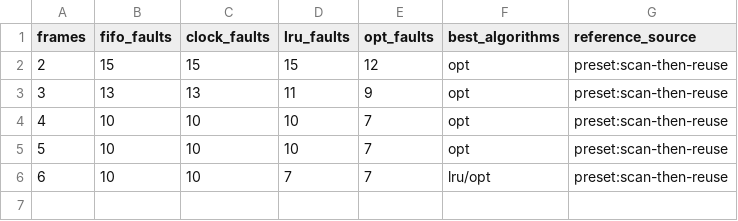
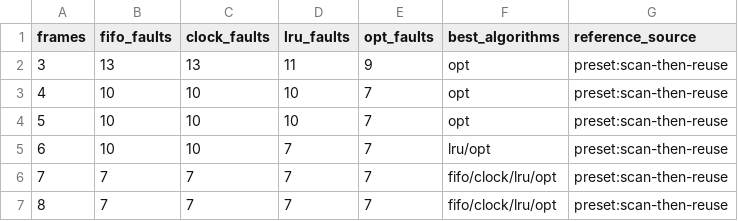
Before and after one commit to NEUJEANS/cs-portfolio-projects, a CSV file: docs/artifacts/page-replacement-lab/gallery/scan-then-reuse-study.csv, drawn as a sheet; removed rows and columns are numbered as before the commit, all else as after; the diff names each change by its address in the sheet, - before the commit and + after, or states it on an @@ line.

```diff
--- a/docs/artifacts/page-replacement-lab/gallery/scan-then-reuse-study.csv
+++ b/docs/artifacts/page-replacement-lab/gallery/scan-then-reuse-study.csv
-row 2: 2 | 15 | 15 | 15 | 12 | opt | preset:scan-then-reuse
+row 6: 7 | 7 | 7 | 7 | 7 | fifo/clock/lru/opt | preset:scan-then-reuse
+row 7: 8 | 7 | 7 | 7 | 7 | fifo/clock/lru/opt | preset:scan-then-reuse
```
Also changed, not shown: docs/artifacts/page-replacement-lab/gallery/looping-hotset-study.csv, docs/artifacts/page-replacement-lab/gallery/mixed-locality-bursts-study.csv, 36 other files.
